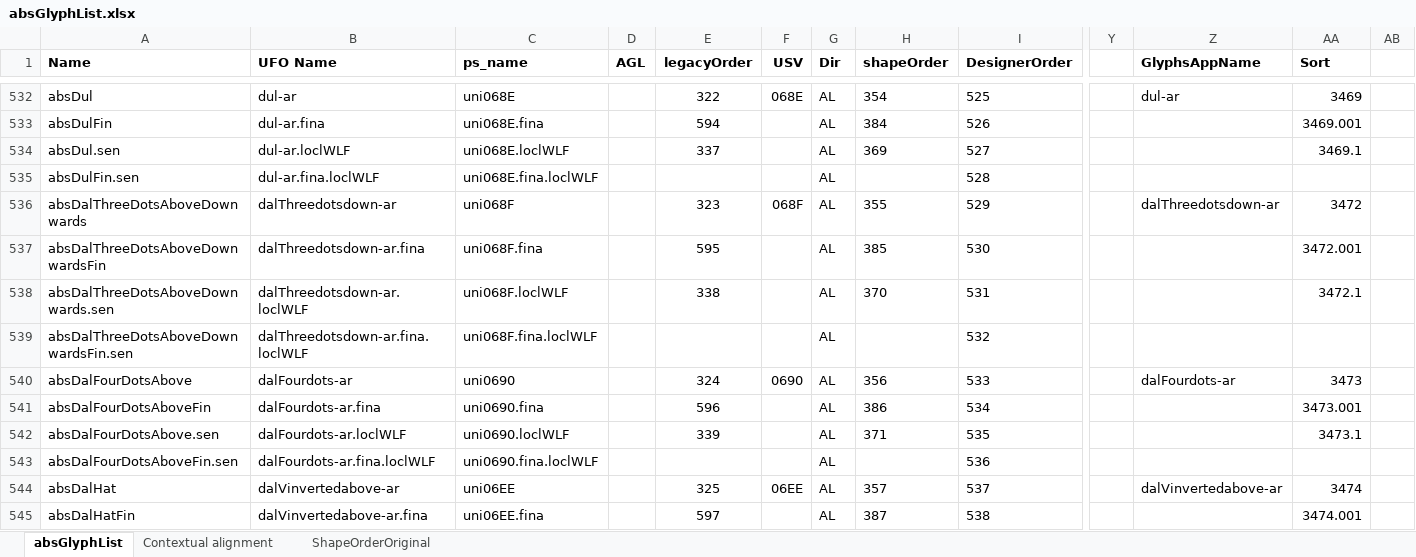
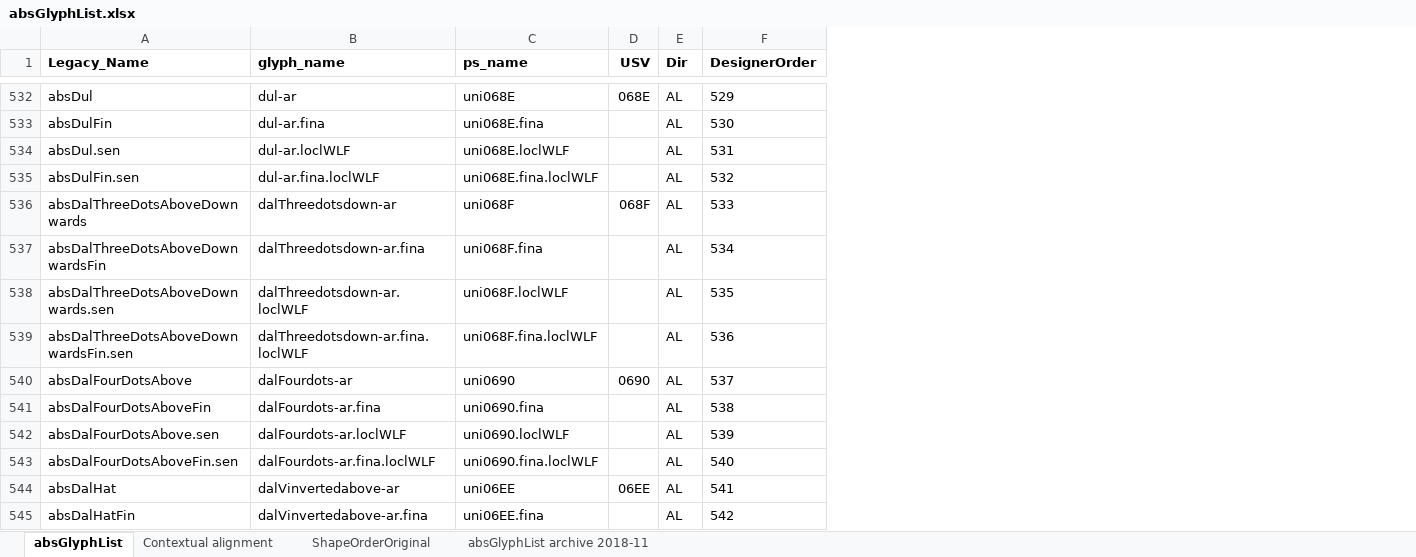
Before and after one commit to silnrsi/font-arab-tools, an Excel workbook: absGlyphList/absGlyphList.xlsx, sheet absGlyphList, drawn as a sheet; only a part is shown, gaps mark what is left out; values as stored, in another font and other column widths than the file's, no borders; charts and pictures not drawn; removed rows and columns are numbered as before the commit, all else as after; the diff covers the shown part only; the diff names each change by its address in the sheet, - before the commit and + after, or states it on an @@ line.

Commit message:
archive main tab then remove unneeded columns; change headers for first two cols to conform to workflow; replace sort values with [mostly] integers.

```diff
--- a/absGlyphList/absGlyphList.xlsx (sheet absGlyphList)
+++ b/absGlyphList/absGlyphList.xlsx (sheet absGlyphList)
+sheet tab: absGlyphList archive 2018-11
-column D (AGL), empty
-column E (legacyOrder), rows 532-545: 322 | 594 | 337 |  | 323 | 595 | 338 |  | 324 | 596 | 339 |  | 325 | 597
-column H (shapeOrder), rows 532-545: 354 | 384 | 369 |  | 355 | 385 | 370 |  | 356 | 386 | 371 |  | 357 | 387
-column Y, empty
-column Z (GlyphsAppName), rows 532-544: dul-ar |  |  |  | dalThreedotsdown-ar |  |  |  | dalFourdots-ar |  |  |  | dalVinvertedabove-ar
-column AA (Sort), rows 532-545: 3469 | 3469.001 | 3469.1 |  | 3472 | 3472.001 | 3472.1 |  | 3473 | 3473.001 | 3473.1 |  | 3474 | 3474.001
-column AB, empty
-A1: Name
+A1: Legacy_Name
-B1: UFO Name
+B1: glyph_name
-F532 (DesignerOrder): 525
+F532 (DesignerOrder): 529
-F533 (DesignerOrder): 526
+F533 (DesignerOrder): 530
-F534 (DesignerOrder): 527
+F534 (DesignerOrder): 531
-F535 (DesignerOrder): 528
+F535 (DesignerOrder): 532
-F536 (DesignerOrder): 529
+F536 (DesignerOrder): 533
-F537 (DesignerOrder): 530
+F537 (DesignerOrder): 534
-F538 (DesignerOrder): 531
+F538 (DesignerOrder): 535
-F539 (DesignerOrder): 532
+F539 (DesignerOrder): 536
-F540 (DesignerOrder): 533
+F540 (DesignerOrder): 537
-F541 (DesignerOrder): 534
+F541 (DesignerOrder): 538
-F542 (DesignerOrder): 535
+F542 (DesignerOrder): 539
-F543 (DesignerOrder): 536
+F543 (DesignerOrder): 540
-F544 (DesignerOrder): 537
+F544 (DesignerOrder): 541
-F545 (DesignerOrder): 538
+F545 (DesignerOrder): 542
```
Also changed, not shown: 1 added row, 1 removed row and 1071 edited cells elsewhere in this sheet, charts or pictures, 2 other files.
